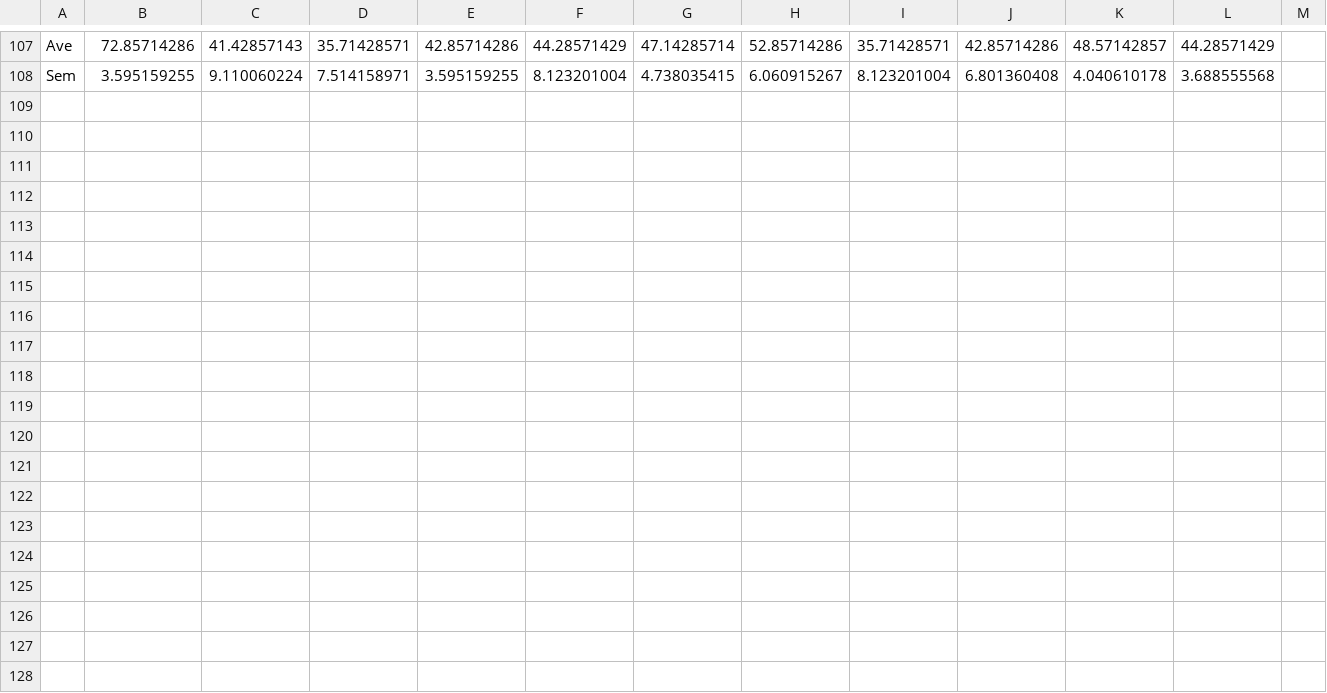
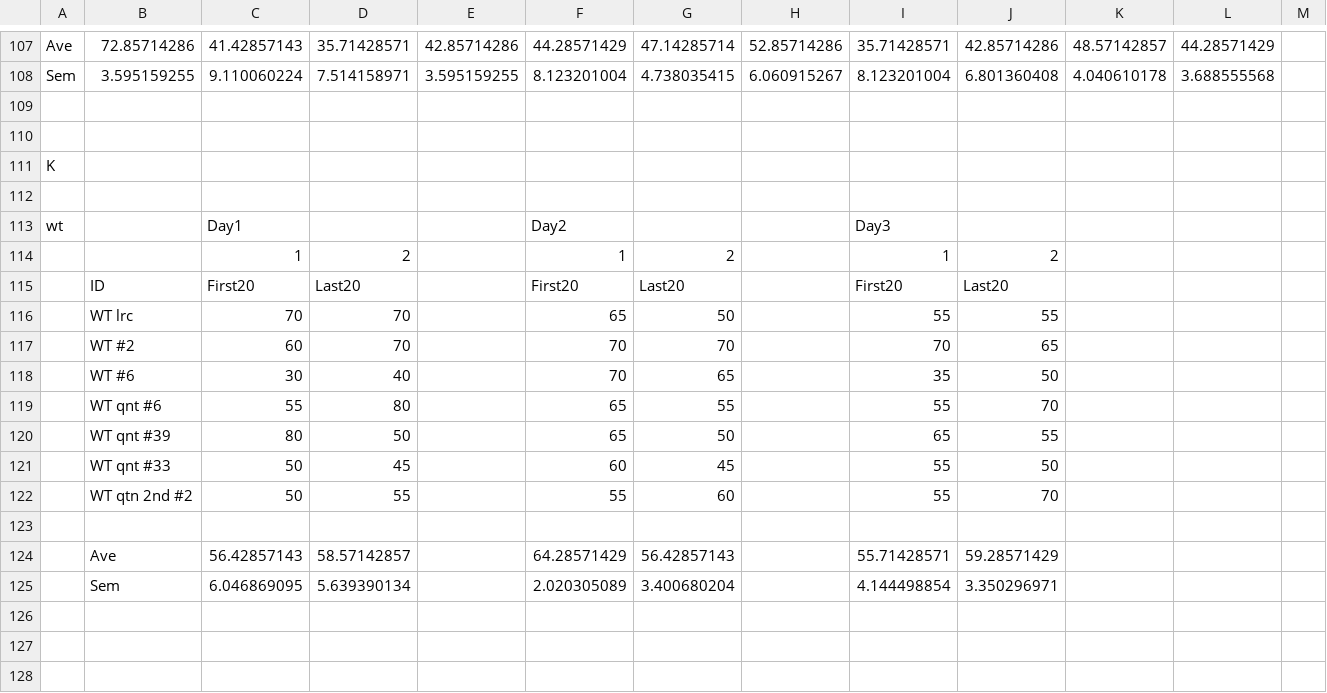
Before and after one commit to Shintaro18/DataForOperantHousePaper_PlosOne, a CSV file: DataForFigures/Fig10.csv, drawn as a sheet; only a part is shown, gaps mark what is left out; rows hold the shown columns only; the diff covers the shown part only; the diff names each change by its address in the sheet, - before the commit and + after, or states it on an @@ line.

```diff
--- a/DataForFigures/Fig10.csv
+++ b/DataForFigures/Fig10.csv
+row 109: (empty)
+row 110: (empty)
+row 111: K
+row 112: (empty)
+row 113: wt |  | Day1 |  |  | Day2 |  |  | Day3
+row 114:  |  | 1 | 2 |  | 1 | 2 |  | 1 | 2
+row 115:  | ID | First20 | Last20 |  | First20 | Last20 |  | First20 | Last20
+row 116:  | WT lrc | 70 | 70 |  | 65 | 50 |  | 55 | 55
+row 117:  | WT #2 | 60 | 70 |  | 70 | 70 |  | 70 | 65
+row 118:  | WT #6 | 30 | 40 |  | 70 | 65 |  | 35 | 50
+row 119:  | WT qnt #6 | 55 | 80 |  | 65 | 55 |  | 55 | 70
+row 120:  | WT qnt #39 | 80 | 50 |  | 65 | 50 |  | 65 | 55
+row 121:  | WT qnt #33 | 50 | 45 |  | 60 | 45 |  | 55 | 50
+row 122:  | WT qtn 2nd #2 | 50 | 55 |  | 55 | 60 |  | 55 | 70
+row 123: (empty)
+row 124:  | Ave | 56.42857143 | 58.57142857 |  | 64.28571429 | 56.42857143 |  | 55.71428571 | 59.28571429
+row 125:  | Sem | 6.046869095 | 5.639390134 |  | 2.020305089 | 3.400680204 |  | 4.144498854 | 3.350296971
+row 126: (empty)
+row 127: (empty)
+row 128: (empty)
```
Also changed, not shown: 14 added rows elsewhere in this file, 2 other files.
